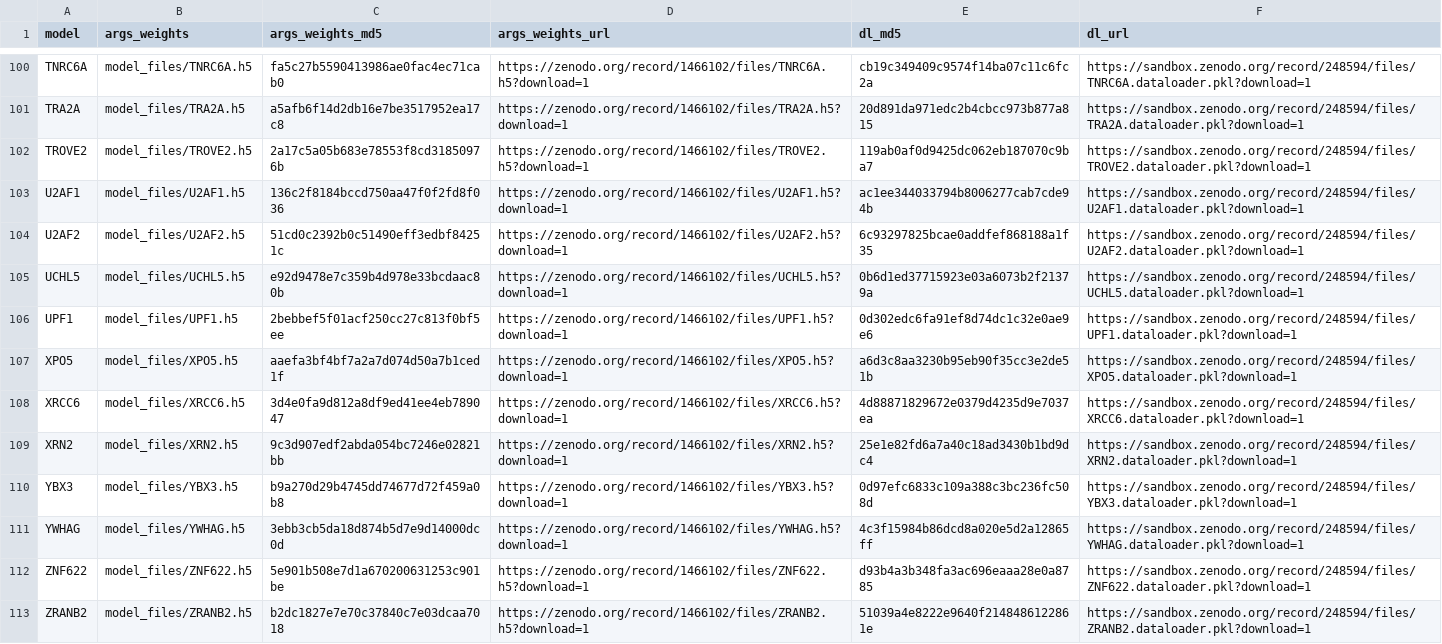
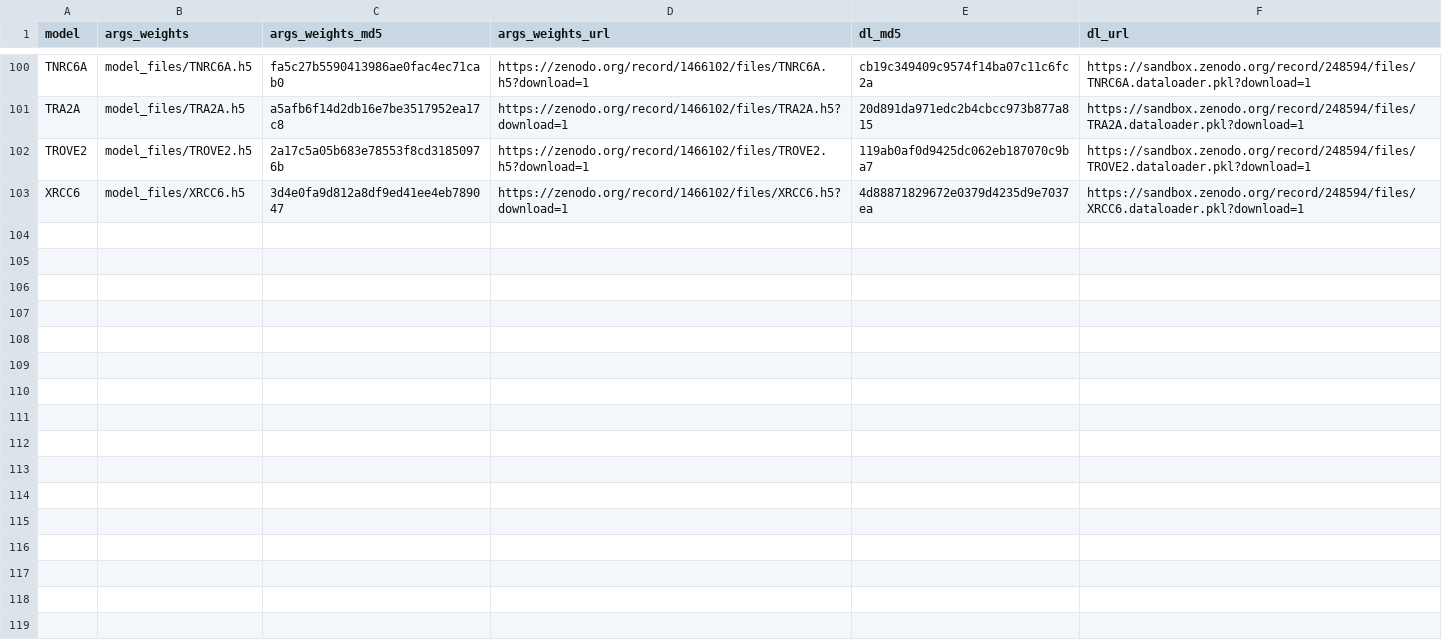
Before and after one commit to kipoi/models, a TSV file: rbp_eclip/models.tsv, drawn as a sheet; only a part is shown, gaps mark what is left out; the diff names each change by its address in the sheet, - before the commit and + after, or states it on an @@ line.

```diff
--- a/rbp_eclip/models.tsv
+++ b/rbp_eclip/models.tsv
-row 103: U2AF1 | model_files/U2AF1.h5 | 136c2f8184bccd750aa47f0f2fd8f036 | https://zenodo.org/record/1466102/files/U2AF1.h5?download=1 | ac1ee344033794b8006277cab7cde94b | https://sandbox.zenodo.org/record/248594/files/U2AF1.dataloader.pkl?download=1
-row 104: U2AF2 | model_files/U2AF2.h5 | 51cd0c2392b0c51490eff3edbf84251c | https://zenodo.org/record/1466102/files/U2AF2.h5?download=1 | 6c93297825bcae0addfef868188a1f35 | https://sandbox.zenodo.org/record/248594/files/U2AF2.dataloader.pkl?download=1
-row 105: UCHL5 | model_files/UCHL5.h5 | e92d9478e7c359b4d978e33bcdaac80b | https://zenodo.org/record/1466102/files/UCHL5.h5?download=1 | 0b6d1ed37715923e03a6073b2f21379a | https://sandbox.zenodo.org/record/248594/files/UCHL5.dataloader.pkl?download=1
-row 106: UPF1 | model_files/UPF1.h5 | 2bebbef5f01acf250cc27c813f0bf5ee | https://zenodo.org/record/1466102/files/UPF1.h5?download=1 | 0d302edc6fa91ef8d74dc1c32e0ae9e6 | https://sandbox.zenodo.org/record/248594/files/UPF1.dataloader.pkl?download=1
-row 107: XPO5 | model_files/XPO5.h5 | aaefa3bf4bf7a2a7d074d50a7b1ced1f | https://zenodo.org/record/1466102/files/XPO5.h5?download=1 | a6d3c8aa3230b95eb90f35cc3e2de51b | https://sandbox.zenodo.org/record/248594/files/XPO5.dataloader.pkl?download=1
-row 109: XRN2 | model_files/XRN2.h5 | 9c3d907edf2abda054bc7246e02821bb | https://zenodo.org/record/1466102/files/XRN2.h5?download=1 | 25e1e82fd6a7a40c18ad3430b1bd9dc4 | https://sandbox.zenodo.org/record/248594/files/XRN2.dataloader.pkl?download=1
-row 110: YBX3 | model_files/YBX3.h5 | b9a270d29b4745dd74677d72f459a0b8 | https://zenodo.org/record/1466102/files/YBX3.h5?download=1 | 0d97efc6833c109a388c3bc236fc508d | https://sandbox.zenodo.org/record/248594/files/YBX3.dataloader.pkl?download=1
-row 111: YWHAG | model_files/YWHAG.h5 | 3ebb3cb5da18d874b5d7e9d14000dc0d | https://zenodo.org/record/1466102/files/YWHAG.h5?download=1 | 4c3f15984b86dcd8a020e5d2a12865ff | https://sandbox.zenodo.org/record/248594/files/YWHAG.dataloader.pkl?download=1
-row 112: ZNF622 | model_files/ZNF622.h5 | 5e901b508e7d1a670200631253c901be | https://zenodo.org/record/1466102/files/ZNF622.h5?download=1 | d93b4a3b348fa3ac696eaaa28e0a8785 | https://sandbox.zenodo.org/record/248594/files/ZNF622.dataloader.pkl?download=1
-row 113: ZRANB2 | model_files/ZRANB2.h5 | b2dc1827e7e70c37840c7e03dcaa7018 | https://zenodo.org/record/1466102/files/ZRANB2.h5?download=1 | 51039a4e8222e9640f2148486122861e | https://sandbox.zenodo.org/record/248594/files/ZRANB2.dataloader.pkl?download=1
```
Also changed, not shown: 1 other file.
